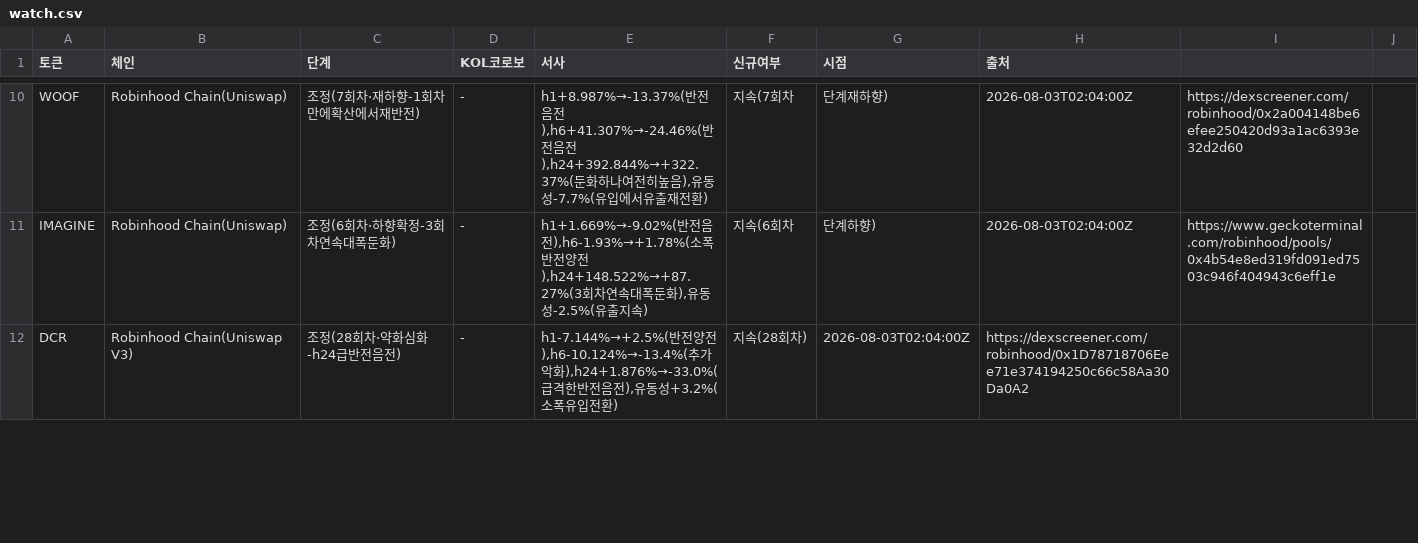
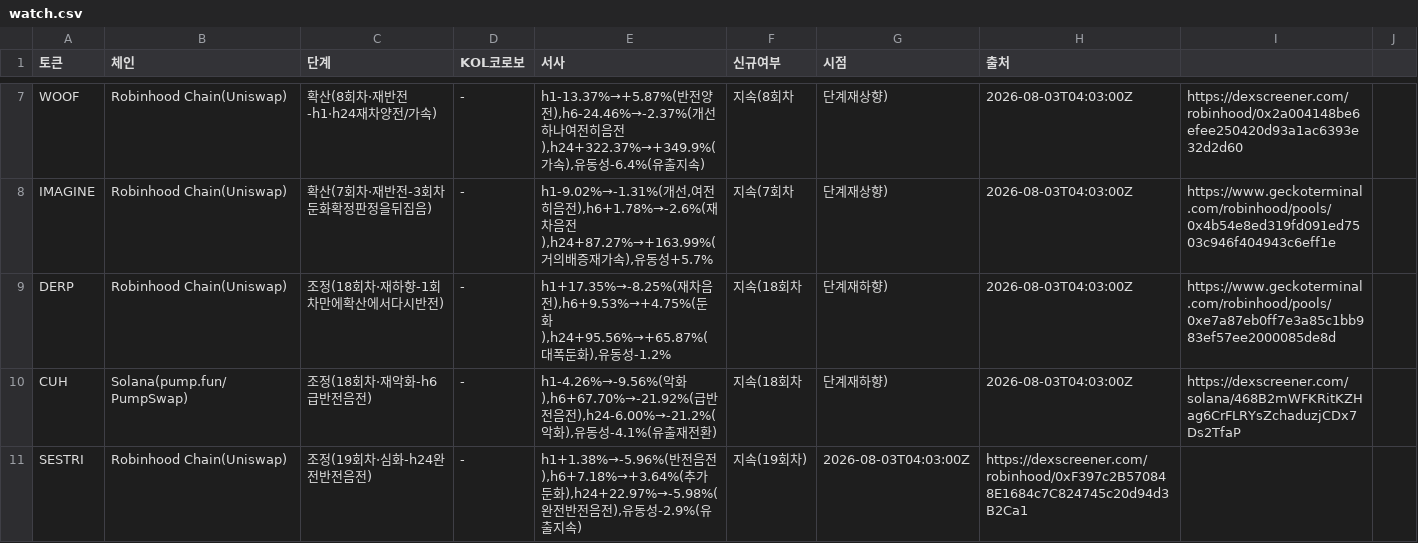
Before and after one commit to HoinKwak/study, a CSV file: research/kol/watch.csv, drawn as a sheet; only a part is shown, gaps mark what is left out; addresses are those after the commit; the diff covers the shown part only; the diff names each change by its address in the sheet, - before the commit and + after, or states it on an @@ line.

```diff
--- a/research/kol/watch.csv
+++ b/research/kol/watch.csv
-C7 (단계): 조정(7회차·재하향-1회차만에확산에서재반전)
+C7 (단계): 확산(8회차·재반전-h1·h24재차양전/가속)
-E7 (서사): h1+8.987%→-13.37%(반전음전),h6+41.307%→-24.46%(반전음전),h24+392.844%→+322.37%(둔화하나여전히높음),유동성-7.7%(유입에서유출재전환)
+E7 (서사): h1-13.37%→+5.87%(반전양전),h6-24.46%→-2.37%(개선하나여전히음전),h24+322.37%→+349.9%(가속),유동성-6.4%(유출지속)
-F7 (신규여부): 지속(7회차
+F7 (신규여부): 지속(8회차
-G7 (시점): 단계재하향)
+G7 (시점): 단계재상향)
-H7:H8 (출처): 2026-08-03T02:04:00Z
+H7:H8 (출처): 2026-08-03T04:03:00Z
-C8 (단계): 조정(6회차·하향확정-3회차연속대폭둔화)
+C8 (단계): 확산(7회차·재반전-3회차둔화확정판정을뒤집음)
-E8 (서사): h1+1.669%→-9.02%(반전음전),h6-1.93%→+1.78%(소폭반전양전),h24+148.522%→+87.27%(3회차연속대폭둔화),유동성-2.5%(유출지속)
+E8 (서사): h1-9.02%→-1.31%(개선,여전히음전),h6+1.78%→-2.6%(재차음전),h24+87.27%→+163.99%(거의배증재가속),유동성+5.7%
-F8 (신규여부): 지속(6회차
+F8 (신규여부): 지속(7회차
-G8 (시점): 단계하향)
+G8 (시점): 단계재상향)
+row 9: DERP | Robinhood Chain(Uniswap) | 조정(18회차·재하향-1회차만에확산에서다시반전) | - | h1+17.35%→-8.25%(재차음전),h6+9.53%→+4.75%(둔화),h24+95.56%→+65.87%(대폭둔화),유동성-1.2% | 지속(18회차 | 단계재하향) | 2026-08-03T04:03:00Z | https://www.geckoterminal.com/robinhood/pools/0xe7a87eb0ff7e3a85c1bb983ef57ee2000085de8d
+row 10: CUH | Solana(pump.fun/PumpSwap) | 조정(18회차·재악화-h6급반전음전) | - | h1-4.26%→-9.56%(악화),h6+67.70%→-21.92%(급반전음전),h24-6.00%→-21.2%(악화),유동성-4.1%(유출재전환) | 지속(18회차 | 단계재하향) | 2026-08-03T04:03:00Z | https://dexscreener.com/solana/468B2mWFKRitKZHag6CrFLRYsZchaduzjCDx7Ds2TfaP
-A11 (토큰): DCR
+A11 (토큰): SESTRI
-B11 (체인): Robinhood Chain(Uniswap V3)
+B11 (체인): Robinhood Chain(Uniswap)
-C11 (단계): 조정(28회차·약화심화-h24급반전음전)
+C11 (단계): 조정(19회차·심화-h24완전반전음전)
-E11 (서사): h1-7.144%→+2.5%(반전양전),h6-10.124%→-13.4%(추가악화),h24+1.876%→-33.0%(급격한반전음전),유동성+3.2%(소폭유입전환)
+E11 (서사): h1+1.38%→-5.96%(반전음전),h6+7.18%→+3.64%(추가둔화),h24+22.97%→-5.98%(완전반전음전),유동성-2.9%(유출지속)
-F11 (신규여부): 지속(28회차)
+F11 (신규여부): 지속(19회차)
-G11 (시점): 2026-08-03T02:04:00Z
+G11 (시점): 2026-08-03T04:03:00Z
-H11 (출처): https://dexscreener.com/robinhood/0x1D78718706Eee71e374194250c66c58Aa30Da0A2
+H11 (출처): https://dexscreener.com/robinhood/0xF397c2B570848E1684c7C824745c20d94d3B2Ca1
```
Also changed, not shown: 3 removed rows and 45 edited cells elsewhere in this file, 2 other files.
